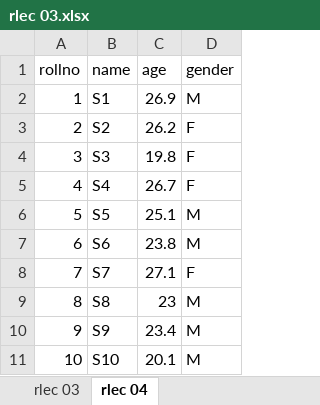
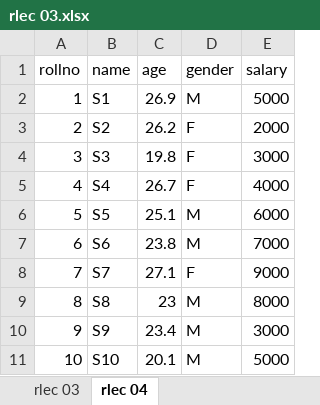
Before and after one commit to Matheesha-Nayanajith/R-Project01, an Excel workbook: rlec 03.xlsx, sheet rlec 04, drawn as a sheet; values as stored, in another font and other column widths than the file's, no borders; the diff names each change by its address in the sheet, - before the commit and + after, or states it on an @@ line.

Commit message:
read_data_by_Aggregation_function

```diff
--- a/rlec 03.xlsx (sheet rlec 04)
+++ b/rlec 03.xlsx (sheet rlec 04)
+column E (salary), rows 2-11: 5000 | 2000 | 3000 | 4000 | 6000 | 7000 | 9000 | 8000 | 3000 | 5000
```
Also changed, not shown: 1 other file.
